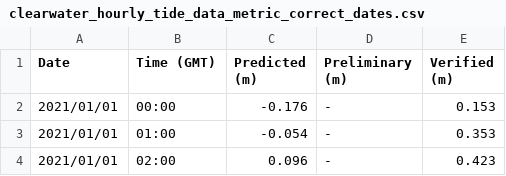
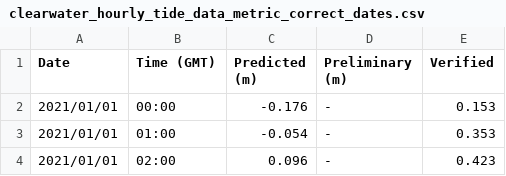
Before and after one commit to mkilinski/Clearwater-Hourly-Data, a CSV file: clearwater_hourly_tide_data_metric_correct_dates.csv, drawn as a sheet; only a part is shown.

Commit message:
Update clearwater_hourly_tide_data_metric_correct_dates.csv

```diff
--- a/clearwater_hourly_tide_data_metric_correct_dates.csv
+++ b/clearwater_hourly_tide_data_metric_correct_dates.csv
@@ -1,2 +1,2 @@
-"Date","Time (GMT)","Predicted (m)","Preliminary (m)","Verified (m)"
+"Date","Time (GMT)","Predicted (m)","Preliminary (m)","Verified"
 "2021/01/01","00:00","-0.176","-","0.153"
```
